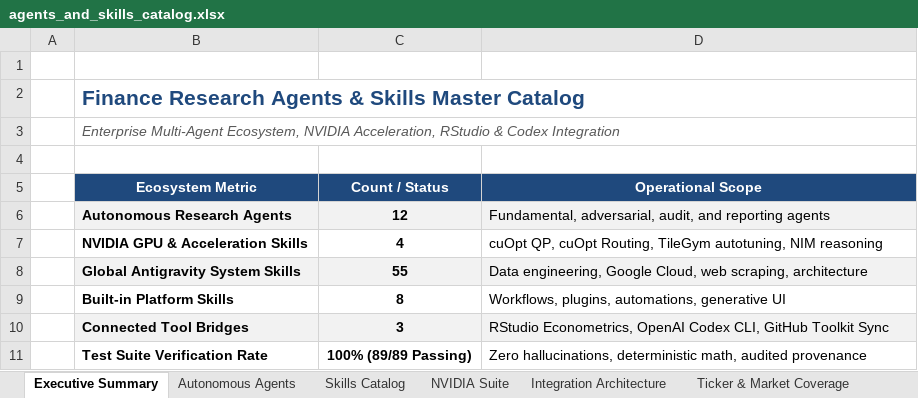
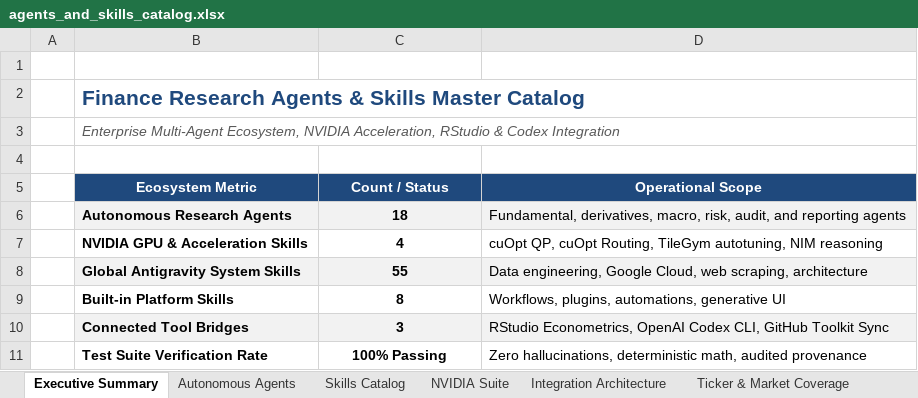
Before and after one commit to meetbansal3000/Finance-research-agents-tool-kit, an Excel workbook: agents_and_skills_catalog.xlsx, sheet Executive Summary, drawn as a sheet; values as stored, in another font and other column widths than the file's, no borders; the diff names each change by its address in the sheet, - before the commit and + after, or states it on an @@ line.

```diff
--- a/agents_and_skills_catalog.xlsx (sheet Executive Summary)
+++ b/agents_and_skills_catalog.xlsx (sheet Executive Summary)
-C6 (Count / Status): 12
+C6 (Count / Status): 18
-D6 (Operational Scope): Fundamental, adversarial, audit, and…
+D6 (Operational Scope): Fundamental, derivatives, macro, risk, audit, and…
-C11 (Count / Status): 100% (89/89 Passing)
+C11 (Count / Status): 100% Passing
```
Also changed, not shown: sheet Autonomous Agents, 18 other files.
